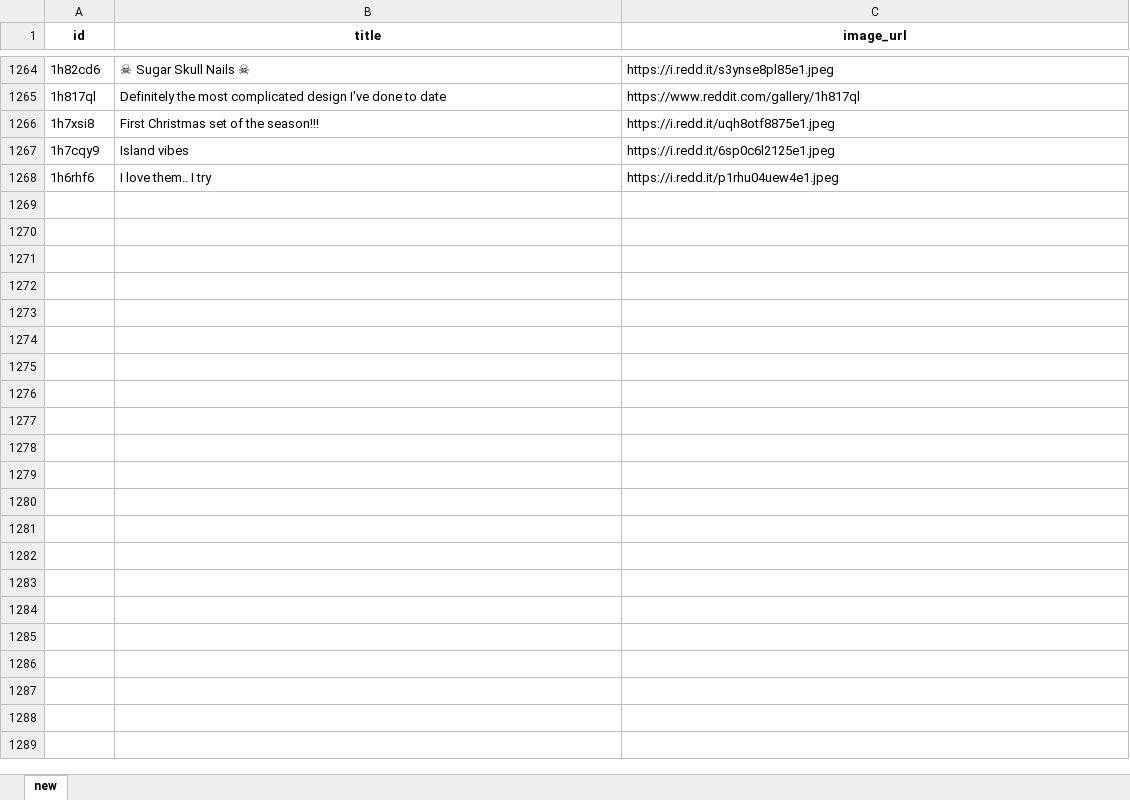
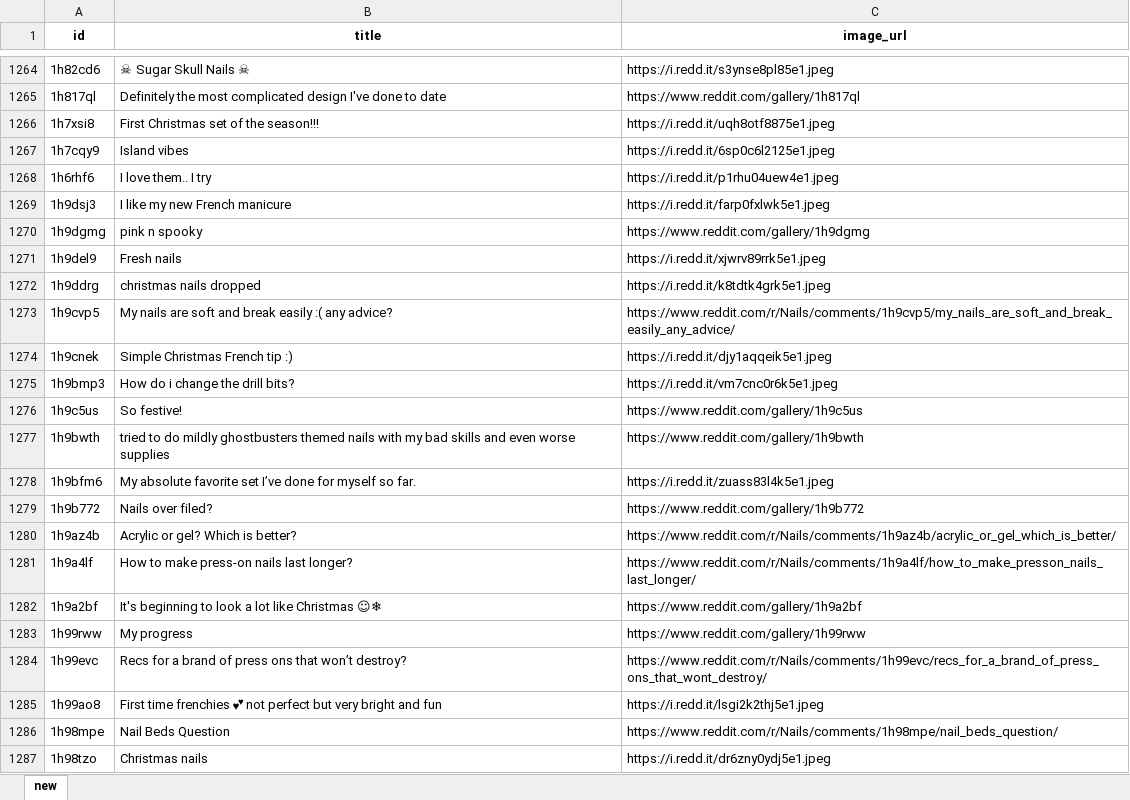
Before and after one commit to clara8043/nail-art-trends, an Excel workbook: data/collected_data/2024_12_08.xlsx, sheet new, drawn as a sheet; only a part is shown, gaps mark what is left out; values as stored, in another font and other column widths than the file's, no borders; the diff covers the shown part only; the diff names each change by its address in the sheet, - before the commit and + after, or states it on an @@ line.

Commit message:
Get daily reddit data: Sun Dec  8 08:10:18 UTC 2024

```diff
--- a/data/collected_data/2024_12_08.xlsx (sheet new)
+++ b/data/collected_data/2024_12_08.xlsx (sheet new)
+row 1269: 1h9dsj3 | I like my new French manicure | https://i.redd.it/farp0fxlwk5e1.jpeg
+row 1270: 1h9dgmg | pink n spooky | https://www.reddit.com/gallery/1h9dgmg
+row 1271: 1h9del9 | Fresh nails | https://i.redd.it/xjwrv89rrk5e1.jpeg
+row 1272: 1h9ddrg | christmas nails dropped | https://i.redd.it/k8tdtk4grk5e1.jpeg
+row 1273: 1h9cvp5 | My nails are soft and break easily :( any advice? | https://www.reddit.com/r/Nails/comments/1h9cvp5/my_nails_are_soft_and_break_easily_any_advice/
+row 1274: 1h9cnek | Simple Christmas French tip :) | https://i.redd.it/djy1aqqeik5e1.jpeg
+row 1275: 1h9bmp3 | How do i change the drill bits? | https://i.redd.it/vm7cnc0r6k5e1.jpeg
+row 1276: 1h9c5us | So festive! | https://www.reddit.com/gallery/1h9c5us
+row 1277: 1h9bwth | tried to do mildly ghostbusters themed nails with my bad skills and even worse supplies | https://www.reddit.com/gallery/1h9bwth
+row 1278: 1h9bfm6 | My absolute favorite set I’ve done for myself so far. | https://i.redd.it/zuass83l4k5e1.jpeg
+row 1279: 1h9b772 | Nails over filed? | https://www.reddit.com/gallery/1h9b772
+row 1280: 1h9az4b | Acrylic or gel? Which is better? | https://www.reddit.com/r/Nails/comments/1h9az4b/acrylic_or_gel_which_is_better/
+row 1281: 1h9a4lf | How to make press-on nails last longer? | https://www.reddit.com/r/Nails/comments/1h9a4lf/how_to_make_presson_nails_last_longer/
+row 1282: 1h9a2bf | It's beginning to look a lot like Christmas ☺❄ | https://www.reddit.com/gallery/1h9a2bf
+row 1283: 1h99rww | My progress | https://www.reddit.com/gallery/1h99rww
+row 1284: 1h99evc | Recs for a brand of press ons that won’t destroy? | https://www.reddit.com/r/Nails/comments/1h99evc/recs_for_a_brand_of_press_ons_that_wont_destroy/
+row 1285: 1h99ao8 | First time frenchies 💕 not perfect but very bright and fun | https://i.redd.it/lsgi2k2thj5e1.jpeg
+row 1286: 1h98mpe | Nail Beds Question | https://www.reddit.com/r/Nails/comments/1h98mpe/nail_beds_question/
+row 1287: 1h98tzo | Christmas nails | https://i.redd.it/dr6zny0ydj5e1.jpeg
```
Also changed, not shown: 181 added rows elsewhere in this sheet.
